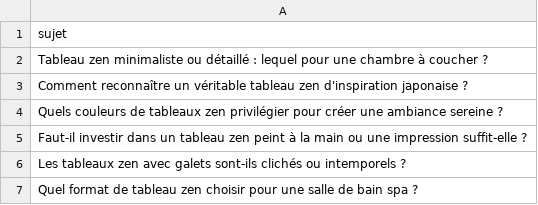
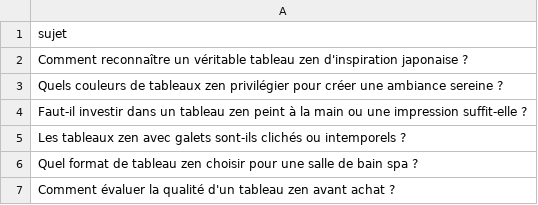
Before and after one commit to Metalosmose21/Zen-1, a CSV file: sujets.csv, drawn as a sheet; only a part is shown; the shorter side is filled out with more unchanged rows; the diff names each change by its address in the sheet, - before the commit and + after, or states it on an @@ line.

```diff
--- a/sujets.csv
+++ b/sujets.csv
-row 2: Tableau zen minimaliste ou détaillé : lequel pour une chambre à coucher ?
```
Also changed, not shown: sujets_traites.csv.
